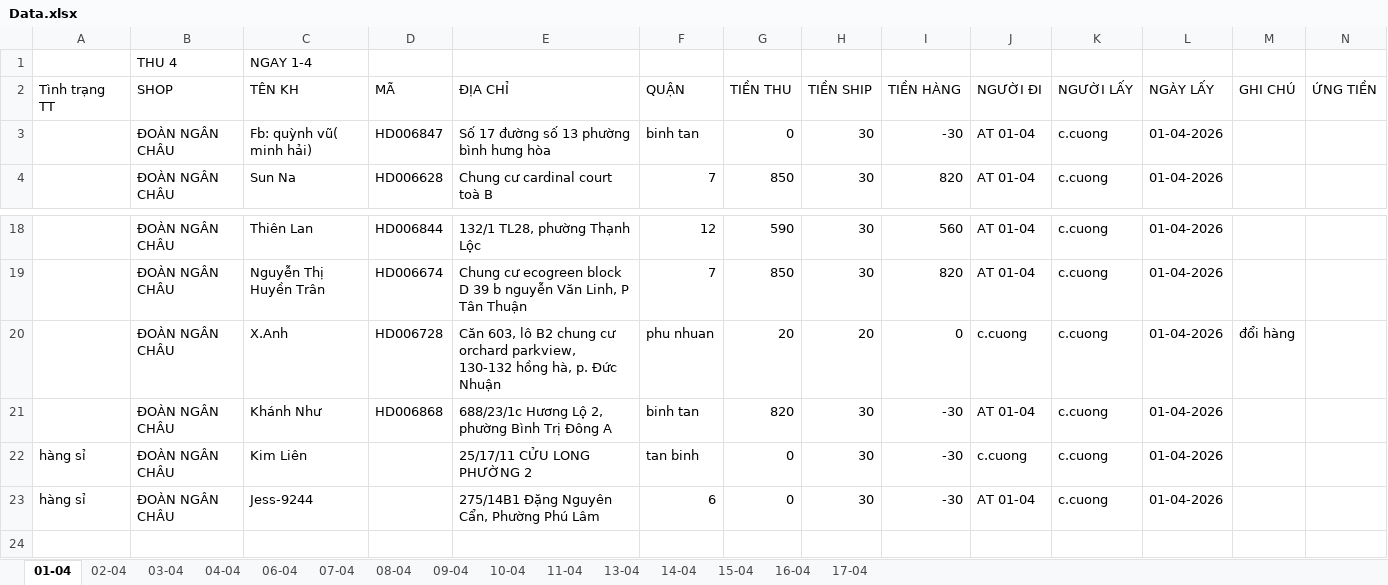
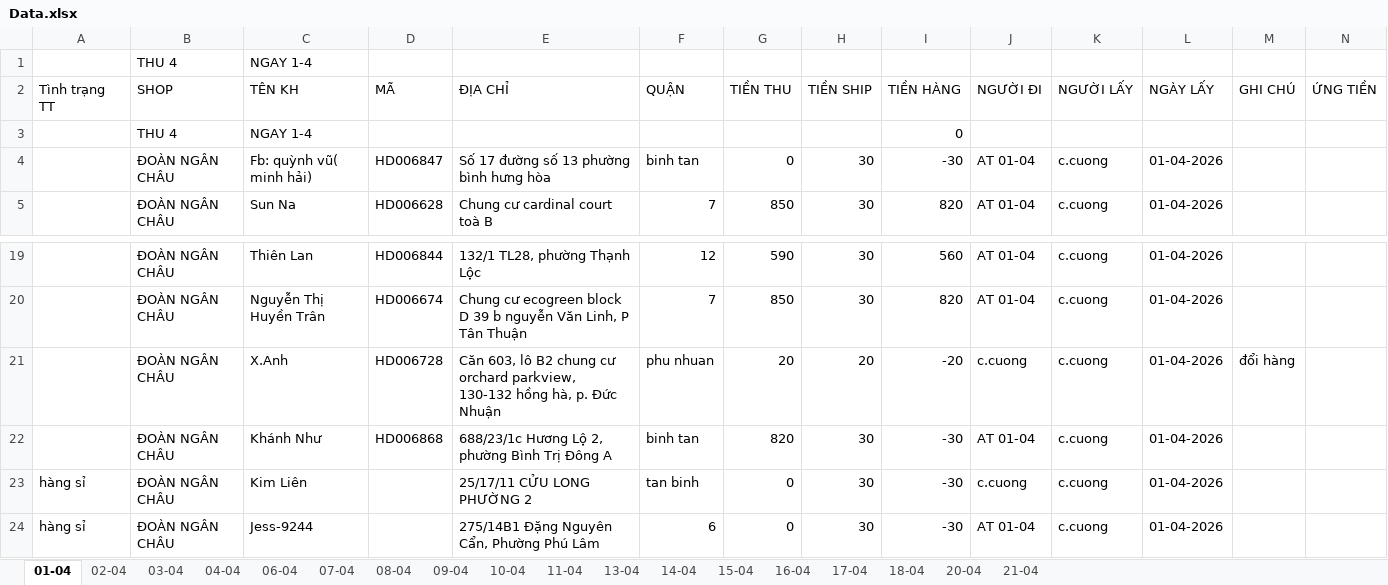
Before and after one commit to UIT19520358/TextExtractorTool, an Excel workbook: data/Apr/Data.xlsx, sheet 01-04, drawn as a sheet; only a part is shown, gaps mark what is left out; values as stored, in another font and other column widths than the file's, no cell formats; addresses are those after the commit; rows hold the shown columns only; the diff names each change by its address in the sheet, - before the commit and + after, or states it on an @@ line.

```diff
--- a/data/Apr/Data.xlsx (sheet 01-04)
+++ b/data/Apr/Data.xlsx (sheet 01-04)
+sheet tab: 18-04
+sheet tab: 20-04
+sheet tab: 21-04
+row 3:  | THU 4 | NGAY 1-4 |  |  |  |  |  | 0
-I21 (TIỀN HÀNG): 0
+I21 (TIỀN HÀNG): -20
```
Also changed, not shown: sheet 02-04, sheet 07-04, sheet 14-04, sheet 15-04, sheet 09-04, sheet 04-04, 8 more sheets, cell formats, formulas that keep their value, data/Apr/InternalDailyReport.xlsx, data/Apr/THÁNG 4.2026- CHÂU NGÂN- ĐỐI SOÁT.xlsx, 6 other files.
